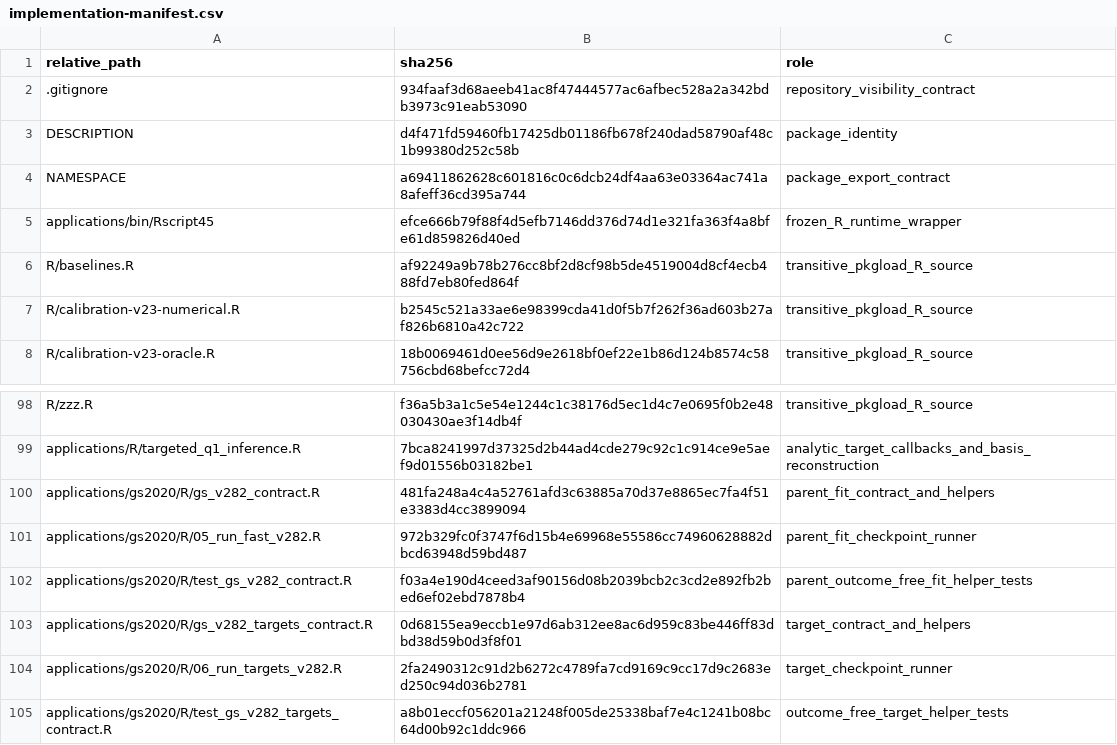
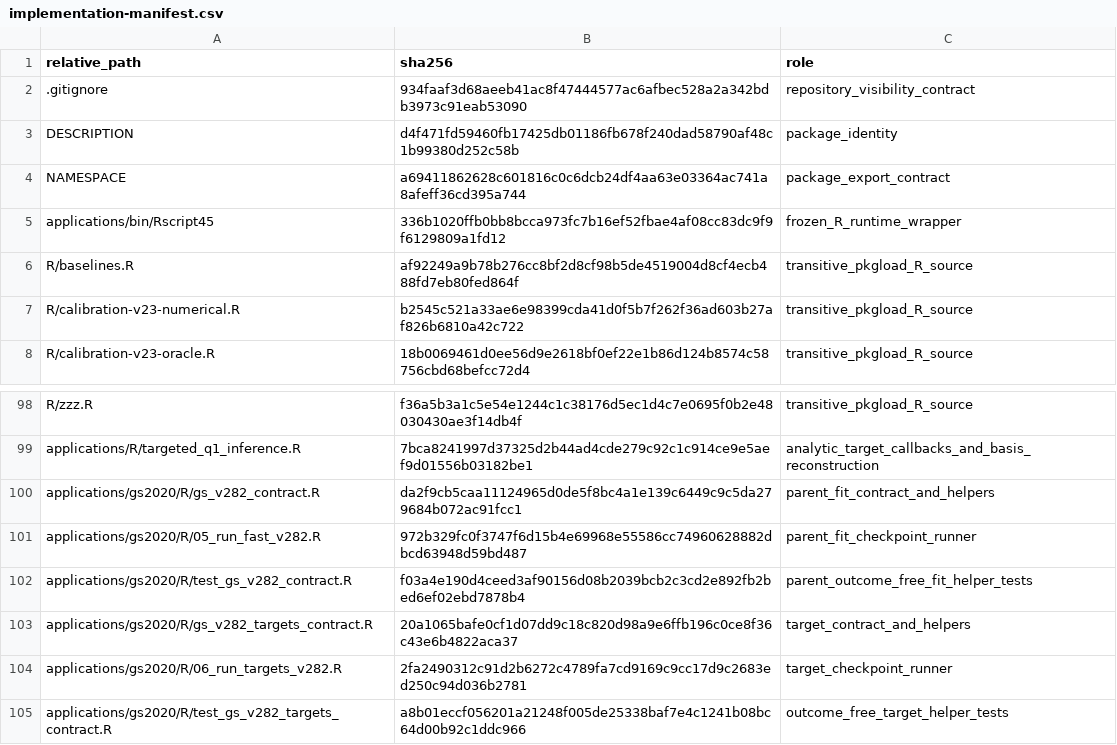
Before and after one commit to xuyiqing/sconjoint, a CSV file: applications/gs2020/protocol/v282-targets/implementation-manifest.csv, drawn as a sheet; only a part is shown, gaps mark what is left out.

```diff
--- a/applications/gs2020/protocol/v282-targets/implementation-manifest.csv
+++ b/applications/gs2020/protocol/v282-targets/implementation-manifest.csv
@@ -4,3 +4,3 @@ DESCRIPTION,d4f471fd59460fb17425db01186fb678f240dad58790af48c1b99380d252c58b,pac
 NAMESPACE,a69411862628c601816c0c6dcb24df4aa63e03364ac741a8afeff36cd395a744,package_export_contract
-applications/bin/Rscript45,efce666b79f88f4d5efb7146dd376d74d1e321fa363f4a8bfe61d859826d40ed,frozen_R_runtime_wrapper
+applications/bin/Rscript45,336b1020ffb0bb8bcca973fc7b16ef52fbae4af08cc83dc9f9f6129809a1fd12,frozen_R_runtime_wrapper
 R/baselines.R,af92249a9b78b276cc8bf2d8cf98b5de4519004d8cf4ecb488fd7eb80fed864f,transitive_pkgload_R_source
@@ -99,6 +99,6 @@ R/zzz.R,f36a5b3a1c5e54e1244c1c38176d5ec1d4c7e0695f0b2e48030430ae3f14db4f,transit
 applications/R/targeted_q1_inference.R,7bca8241997d37325d2b44ad4cde279c92c1c914ce9e5aef9d01556b03182be1,analytic_target_callbacks_and_basis_reconstruction
-applications/gs2020/R/gs_v282_contract.R,481fa248a4c4a52761afd3c63885a70d37e8865ec7fa4f51e3383d4cc3899094,parent_fit_contract_and_helpers
+applications/gs2020/R/gs_v282_contract.R,da2f9cb5caa11124965d0de5f8bc4a1e139c6449c9c5da279684b072ac91fcc1,parent_fit_contract_and_helpers
 applications/gs2020/R/05_run_fast_v282.R,972b329fc0f3747f6d15b4e69968e55586cc74960628882dbcd63948d59bd487,parent_fit_checkpoint_runner
 applications/gs2020/R/test_gs_v282_contract.R,f03a4e190d4ceed3af90156d08b2039bcb2c3cd2e892fb2bed6ef02ebd7878b4,parent_outcome_free_fit_helper_tests
-applications/gs2020/R/gs_v282_targets_contract.R,0d68155ea9eccb1e97d6ab312ee8ac6d959c83be446ff83dbd38d59b0d3f8f01,target_contract_and_helpers
+applications/gs2020/R/gs_v282_targets_contract.R,20a1065bafe0cf1d07dd9c18c820d98a9e6ffb196c0ce8f36c43e6b4822aca37,target_contract_and_helpers
 applications/gs2020/R/06_run_targets_v282.R,2fa2490312c91d2b6272c4789fa7cd9169c9cc17d9c2683ed250c94d036b2781,target_checkpoint_runner
```
Also changed, not shown: applications/gs2020/protocol/v282-targets/frozen-registry-manifest.csv, applications/gs2020/protocol/v282/implementation-manifest.csv, 11 other files.
